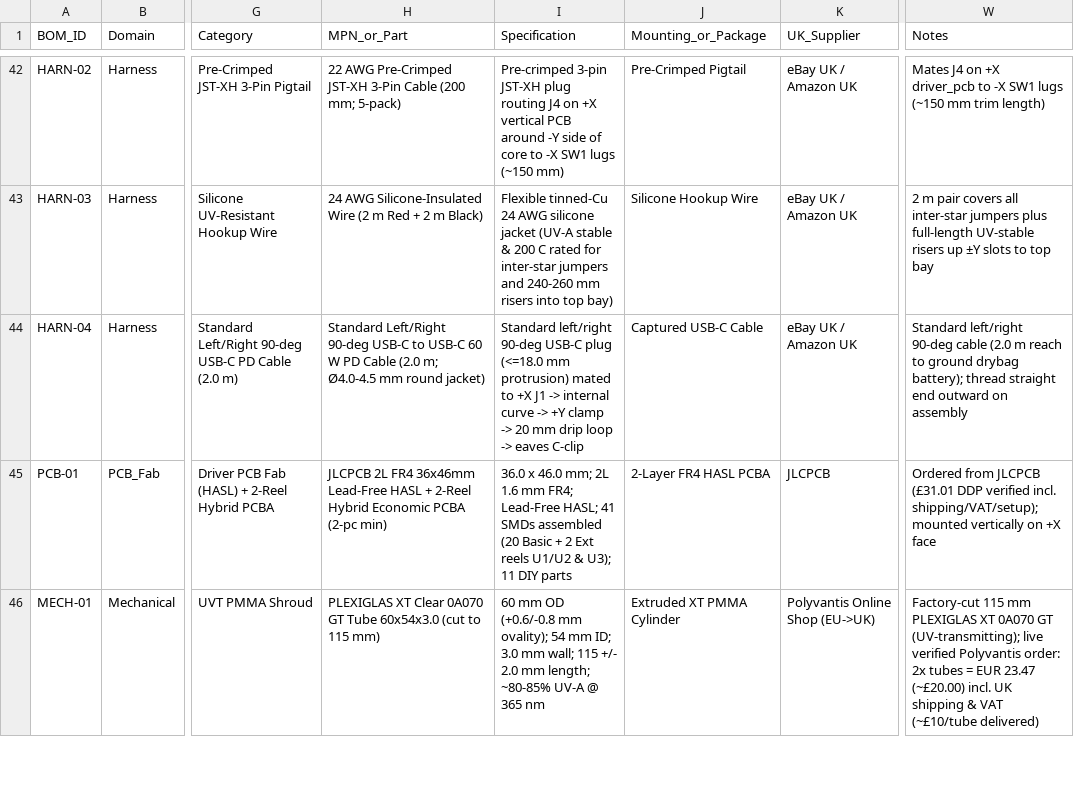
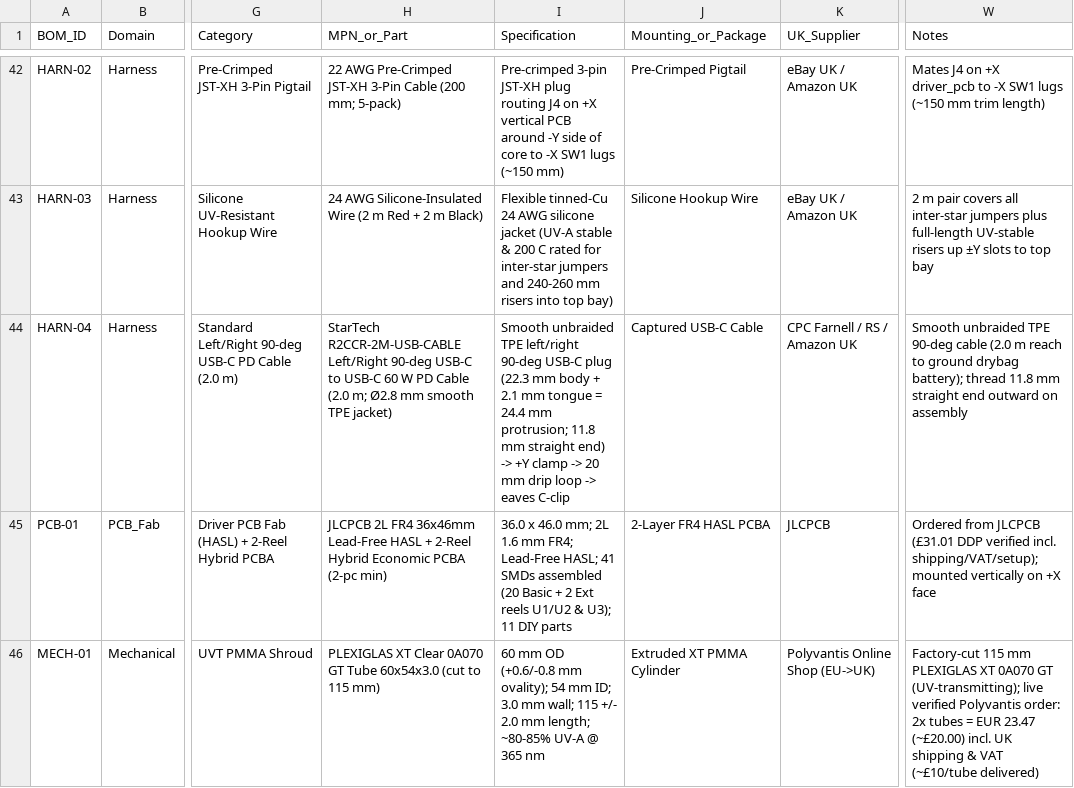
Before and after one commit to alimuldal/lepiled, a CSV file: bom/bom.csv, drawn as a sheet; only a part is shown, gaps mark what is left out; the diff covers the shown part only; the diff names each change by its address in the sheet, - before the commit and + after, or states it on an @@ line.

```diff
--- a/bom/bom.csv
+++ b/bom/bom.csv
-H44 (MPN_or_Part): Standard Left/Right 90-deg USB-C to USB-C 60 W PD Cable (2.0 m; Ø4.0-4.5 mm round jacket)
+H44 (MPN_or_Part): StarTech R2CCR-2M-USB-CABLE Left/Right 90-deg USB-C to USB-C 60 W PD Cable (2.0 m; Ø2.8 mm smooth TPE jacket)
-I44 (Specification): Standard left/right 90-deg USB-C plug (<=18.0 mm protrusion) mated to +X J1 -> internal curve -> +Y…
+I44 (Specification): Smooth unbraided TPE left/right 90-deg USB-C plug (22.3 mm body + 2.1 mm tongue = 24.4 mm protrusion; 11.8 mm straight end) -> +Y…
-K44 (UK_Supplier): eBay UK / Amazon UK
+K44 (UK_Supplier): CPC Farnell / RS / Amazon UK
-W44 (Notes): Standard left/right 90-deg cable (2.0 m reach to ground drybag battery); thread straight end…
+W44 (Notes): Smooth unbraided TPE 90-deg cable (2.0 m reach to ground drybag battery); thread 11.8 mm straight end…
```
Also changed, not shown: 4 edited cells elsewhere in this file, mechanical_design/MECH_PARTS.csv, 27 other files.
